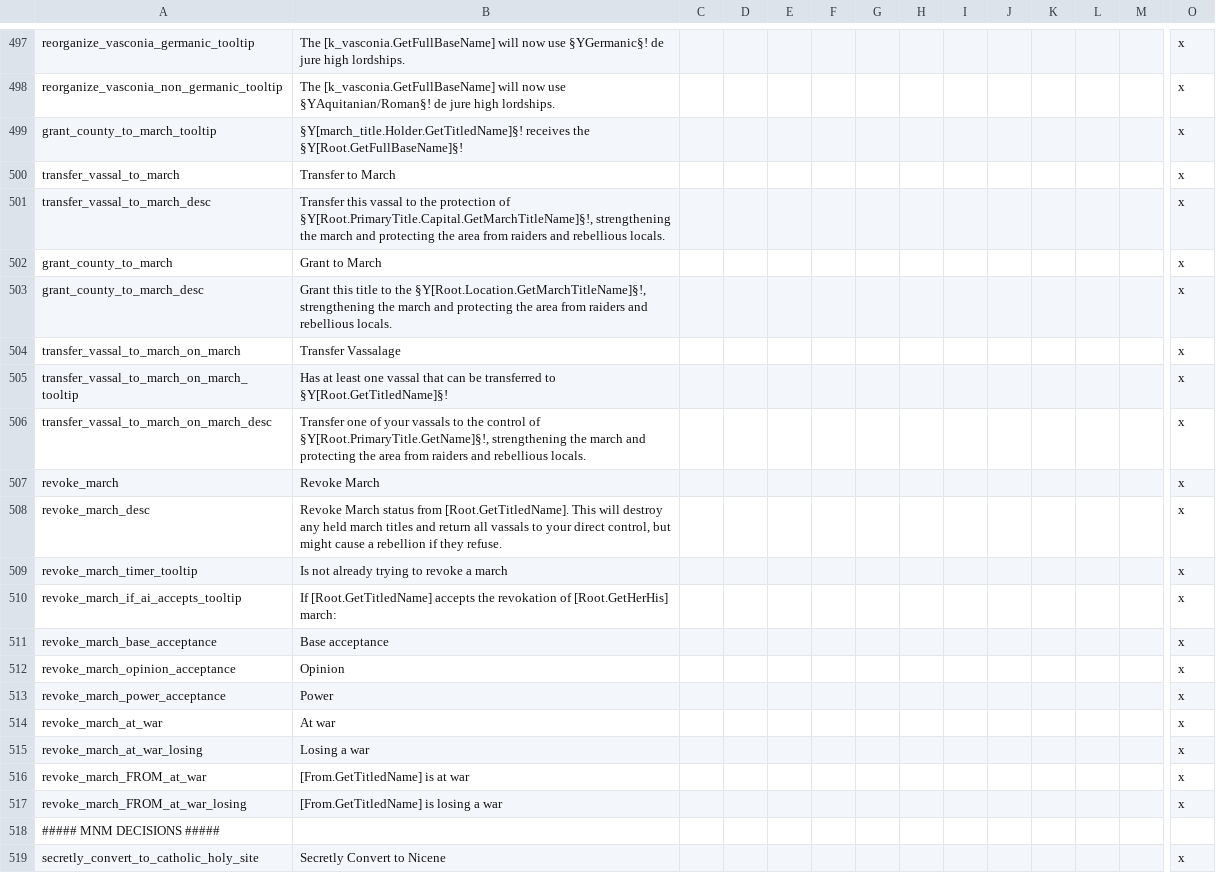
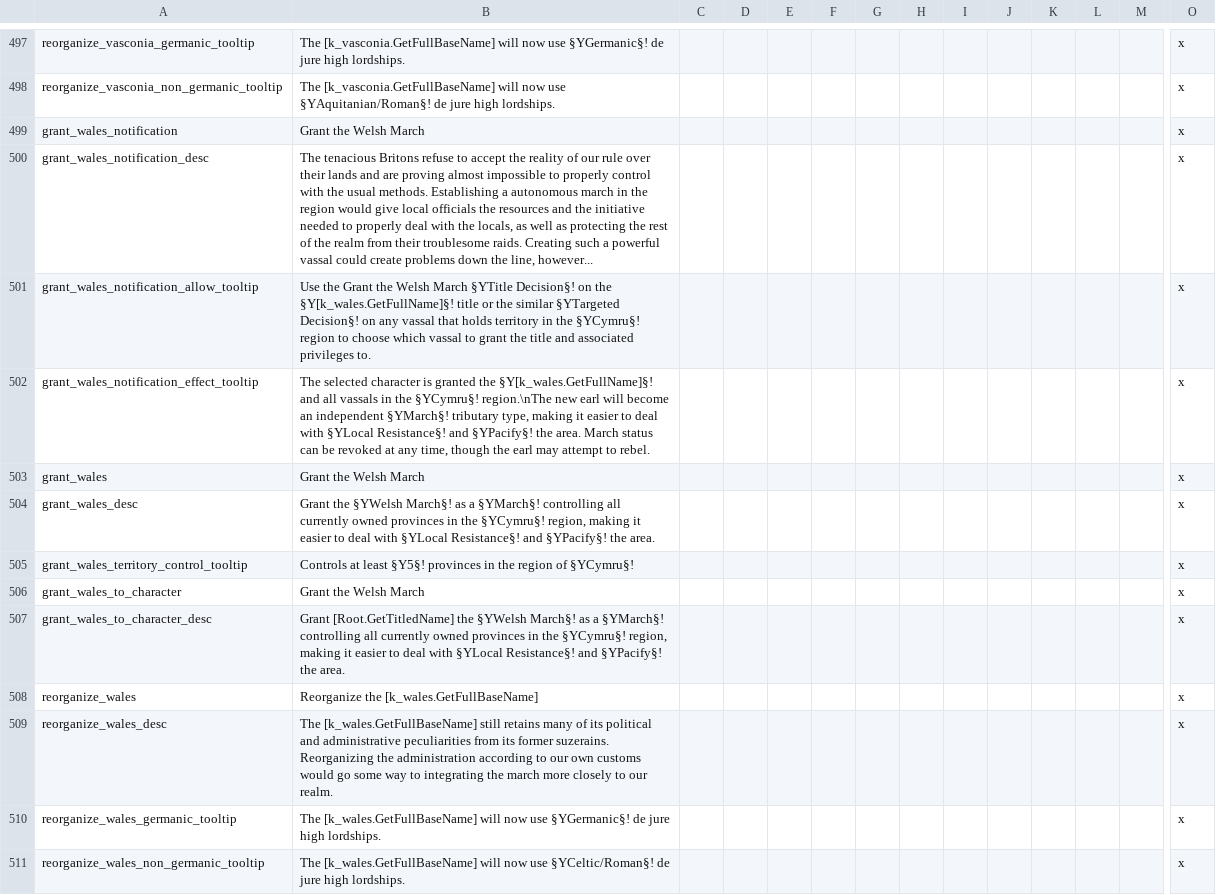
Before and after one commit to DC123456789/Britannia---The-Winter-King, a CSV file: Britannia/localisation/00 Decisions.csv, drawn as a sheet; only a part is shown, gaps mark what is left out; the shorter side is filled out with more unchanged rows; rows hold the shown columns only; the diff covers the shown part only; the diff names each change by its address in the sheet, - before the commit and + after, or states it on an @@ line.

Commit message:
- Added granting decisions for remaining marches

```diff
--- a/Britannia/localisation/00 Decisions.csv
+++ b/Britannia/localisation/00 Decisions.csv
+row 499: grant_wales_notification | Grant the Welsh March |  |  |  |  |  |  |  |  |  |  |  | x
+row 500: grant_wales_notification_desc | The tenacious Britons refuse to accept the reality of our rule over their lands and are proving almost impossible to properly control with the usual methods. Establishing a autonomous march in the region would give local officials the resources and the initiative needed to properly deal with the locals, as well as protecting the rest of the realm from their troublesome raids. Creating such a powerful vassal could create problems down the line, however... |  |  |  |  |  |  |  |  |  |  |  | x
+row 501: grant_wales_notification_allow_tooltip | Use the Grant the Welsh March §YTitle Decision§! on the §Y[k_wales.GetFullName]§! title or the similar §YTargeted Decision§! on any vassal that holds territory in the §YCymru§! region to choose which vassal to grant the title and associated privileges to. |  |  |  |  |  |  |  |  |  |  |  | x
+row 502: grant_wales_notification_effect_tooltip | The selected character is granted the §Y[k_wales.GetFullName]§! and all vassals in the §YCymru§! region.\nThe new earl will become an independent §YMarch§! tributary type, making it easier to deal with §YLocal Resistance§! and §YPacify§! the area. March status can be revoked at any time, though the earl may attempt to rebel. |  |  |  |  |  |  |  |  |  |  |  | x
+row 503: grant_wales | Grant the Welsh March |  |  |  |  |  |  |  |  |  |  |  | x
+row 504: grant_wales_desc | Grant the §YWelsh March§! as a §YMarch§! controlling all currently owned provinces in the §YCymru§! region, making it easier to deal with §YLocal Resistance§! and §YPacify§! the area. |  |  |  |  |  |  |  |  |  |  |  | x
+row 505: grant_wales_territory_control_tooltip | Controls at least §Y5§! provinces in the region of §YCymru§! |  |  |  |  |  |  |  |  |  |  |  | x
+row 506: grant_wales_to_character | Grant the Welsh March |  |  |  |  |  |  |  |  |  |  |  | x
+row 507: grant_wales_to_character_desc | Grant [Root.GetTitledName] the §YWelsh March§! as a §YMarch§! controlling all currently owned provinces in the §YCymru§! region, making it easier to deal with §YLocal Resistance§! and §YPacify§! the area. |  |  |  |  |  |  |  |  |  |  |  | x
+row 508: reorganize_wales | Reorganize the [k_wales.GetFullBaseName] |  |  |  |  |  |  |  |  |  |  |  | x
+row 509: reorganize_wales_desc | The [k_wales.GetFullBaseName] still retains many of its political and administrative peculiarities from its former suzerains. Reorganizing the administration according to our own customs would go some way to integrating the march more closely to our realm. |  |  |  |  |  |  |  |  |  |  |  | x
+row 510: reorganize_wales_germanic_tooltip | The [k_wales.GetFullBaseName] will now use §YGermanic§! de jure high lordships. |  |  |  |  |  |  |  |  |  |  |  | x
+row 511: reorganize_wales_non_germanic_tooltip | The [k_wales.GetFullBaseName] will now use §YCeltic/Roman§! de jure high lordships. |  |  |  |  |  |  |  |  |  |  |  | x
```
Also changed, not shown: 13 added rows and 4 edited cells elsewhere in this file, Britannia/localisation/00 Titles - EKD.csv, 4 other files.
